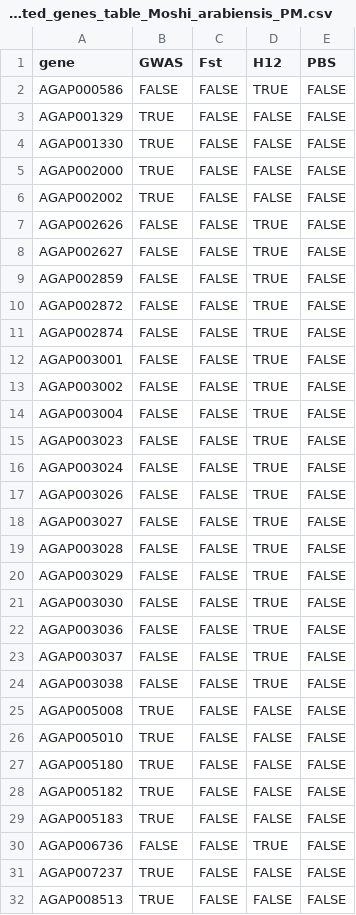
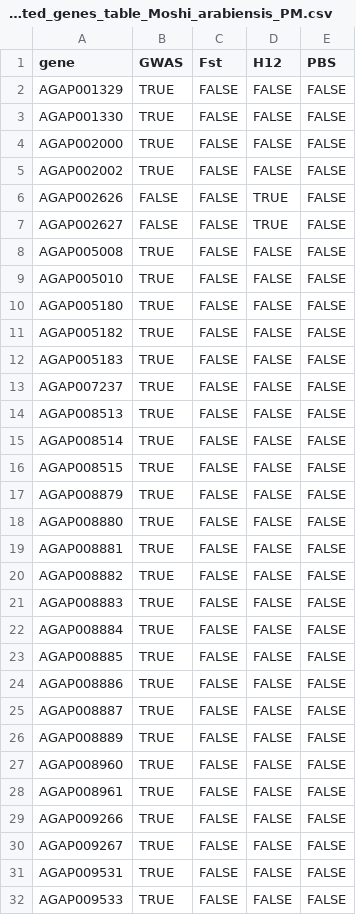
Before and after one commit to vigg-lstm/GAARD_east, a CSV file: supplementary/supplementary_implicated_regions/implicated_genes_table_Moshi_arabiensis_PM.csv, drawn as a sheet; only a part is shown; the shorter side is filled out with more unchanged rows; the diff covers the shown part only.

```diff
--- a/supplementary/supplementary_implicated_regions/implicated_genes_table_Moshi_arabiensis_PM.csv
+++ b/supplementary/supplementary_implicated_regions/implicated_genes_table_Moshi_arabiensis_PM.csv
@@ -1,3 +1,2 @@
 gene	GWAS	Fst	H12	PBS
-AGAP000586	FALSE	FALSE	TRUE	FALSE
 AGAP001329	TRUE	FALSE	FALSE	FALSE
@@ -8,18 +7,2 @@ AGAP002626	FALSE	FALSE	TRUE	FALSE
 AGAP002627	FALSE	FALSE	TRUE	FALSE
-AGAP002859	FALSE	FALSE	TRUE	FALSE
-AGAP002872	FALSE	FALSE	TRUE	FALSE
-AGAP002874	FALSE	FALSE	TRUE	FALSE
-AGAP003001	FALSE	FALSE	TRUE	FALSE
-AGAP003002	FALSE	FALSE	TRUE	FALSE
-AGAP003004	FALSE	FALSE	TRUE	FALSE
-AGAP003023	FALSE	FALSE	TRUE	FALSE
-AGAP003024	FALSE	FALSE	TRUE	FALSE
-AGAP003026	FALSE	FALSE	TRUE	FALSE
-AGAP003027	FALSE	FALSE	TRUE	FALSE
-AGAP003028	FALSE	FALSE	TRUE	FALSE
-AGAP003029	FALSE	FALSE	TRUE	FALSE
-AGAP003030	FALSE	FALSE	TRUE	FALSE
-AGAP003036	FALSE	FALSE	TRUE	FALSE
-AGAP003037	FALSE	FALSE	TRUE	FALSE
-AGAP003038	FALSE	FALSE	TRUE	FALSE
 AGAP005008	TRUE	FALSE	FALSE	FALSE
@@ -29,3 +12,2 @@ AGAP005182	TRUE	FALSE	FALSE	FALSE
 AGAP005183	TRUE	FALSE	FALSE	FALSE
-AGAP006736	FALSE	FALSE	TRUE	FALSE
 AGAP007237	TRUE	FALSE	FALSE	FALSE
```
Also changed, not shown: 1 added row, 8 removed rows and 6 edited cells elsewhere in this file, supplementary/supplementary_implicated_regions/full_implicated_genes_table.csv, supplementary/supplementary_implicated_regions/implicated_genes_table_Moshi_arabiensis_Delta.csv, 17 other files.
